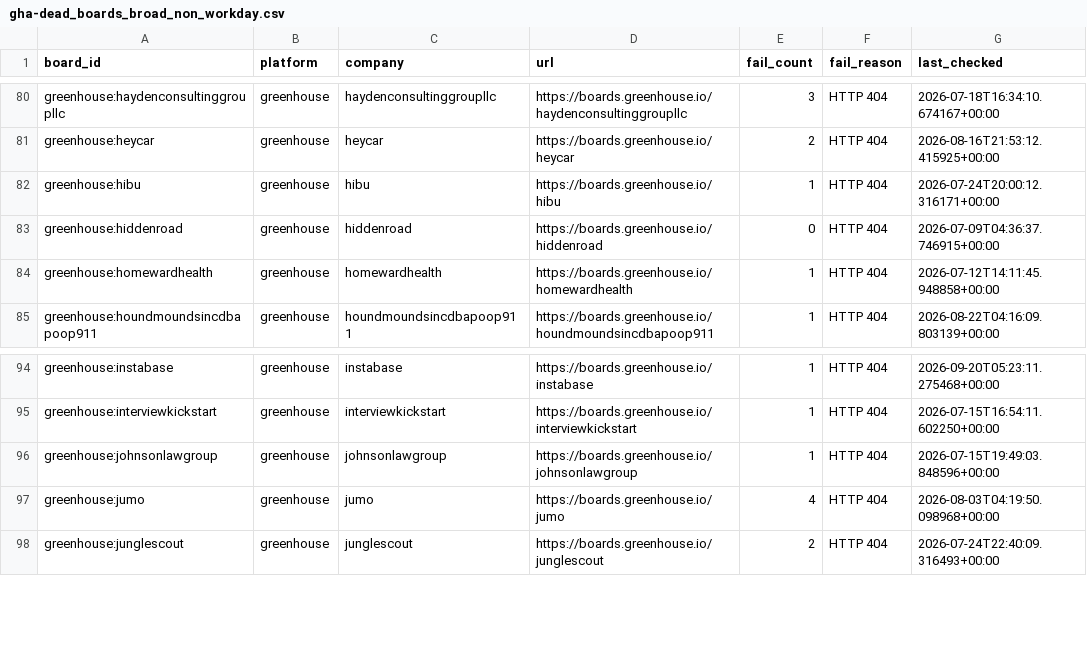
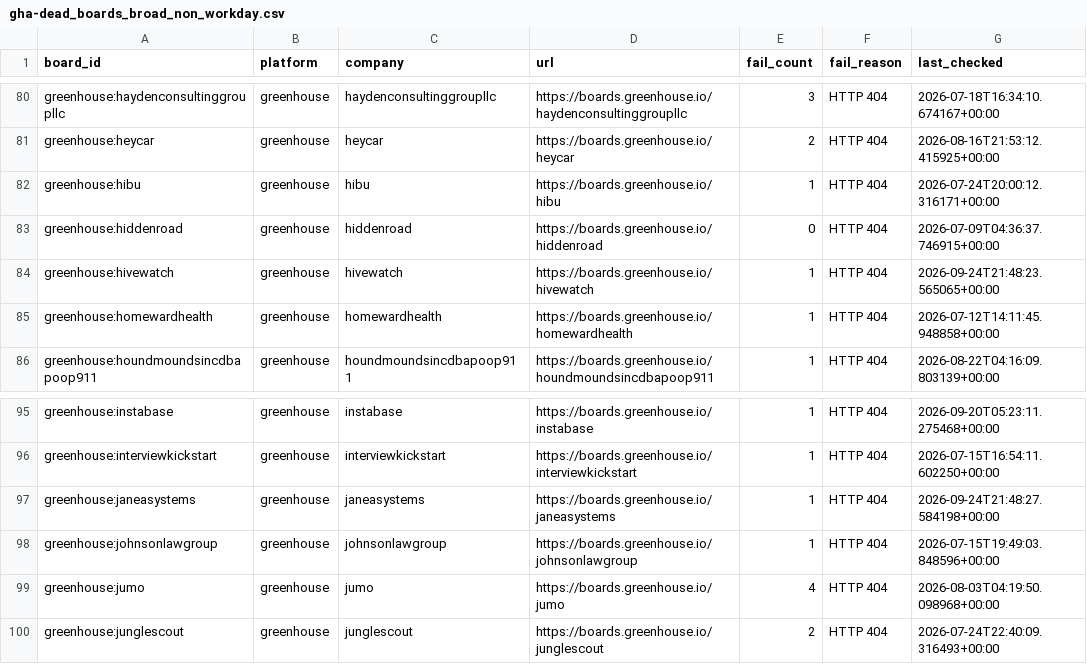
Before and after one commit to likithreddy25/job-radar, a CSV file: state/gha-dead_boards_broad_non_workday.csv, drawn as a sheet; only a part is shown, gaps mark what is left out.

```diff
--- a/state/gha-dead_boards_broad_non_workday.csv
+++ b/state/gha-dead_boards_broad_non_workday.csv
@@ -83,2 +83,3 @@ greenhouse:hibu,greenhouse,hibu,https://boards.greenhouse.io/hibu,1,HTTP 404,202
 greenhouse:hiddenroad,greenhouse,hiddenroad,https://boards.greenhouse.io/hiddenroad,0,HTTP 404,2026-07-09T04:36:37.746915+00:00
+greenhouse:hivewatch,greenhouse,hivewatch,https://boards.greenhouse.io/hivewatch,1,HTTP 404,2026-09-24T21:48:23.565065+00:00
 greenhouse:homewardhealth,greenhouse,homewardhealth,https://boards.greenhouse.io/homewardhealth,1,HTTP 404,2026-07-12T14:11:45.948858+00:00
@@ -95,2 +96,3 @@ greenhouse:instabase,greenhouse,instabase,https://boards.greenhouse.io/instabase
 greenhouse:interviewkickstart,greenhouse,interviewkickstart,https://boards.greenhouse.io/interviewkickstart,1,HTTP 404,2026-07-15T16:54:11.602250+00:00
+greenhouse:janeasystems,greenhouse,janeasystems,https://boards.greenhouse.io/janeasystems,1,HTTP 404,2026-09-24T21:48:27.584198+00:00
 greenhouse:johnsonlawgroup,greenhouse,johnsonlawgroup,https://boards.greenhouse.io/johnsonlawgroup,1,HTTP 404,2026-07-15T19:49:03.848596+00:00
```
Also changed, not shown: 1 other file.
